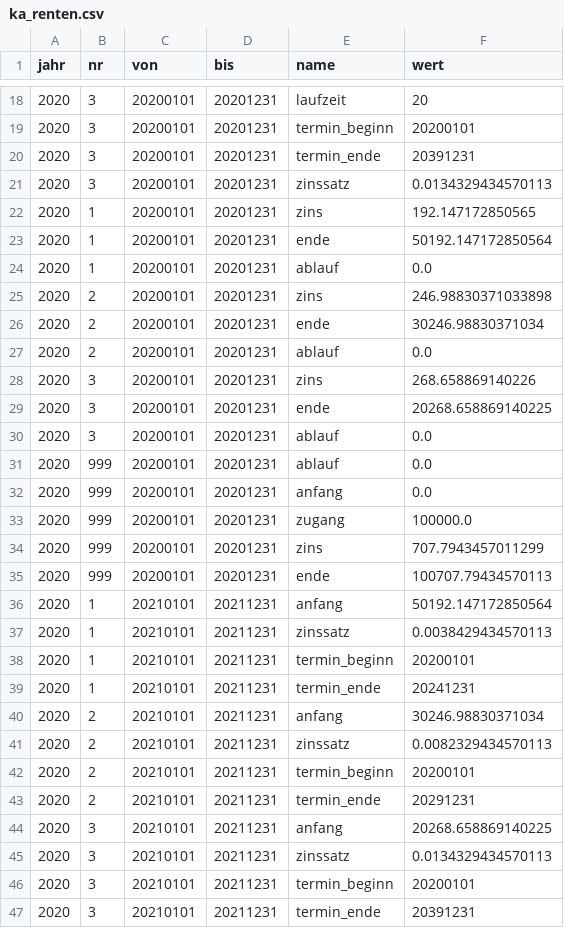
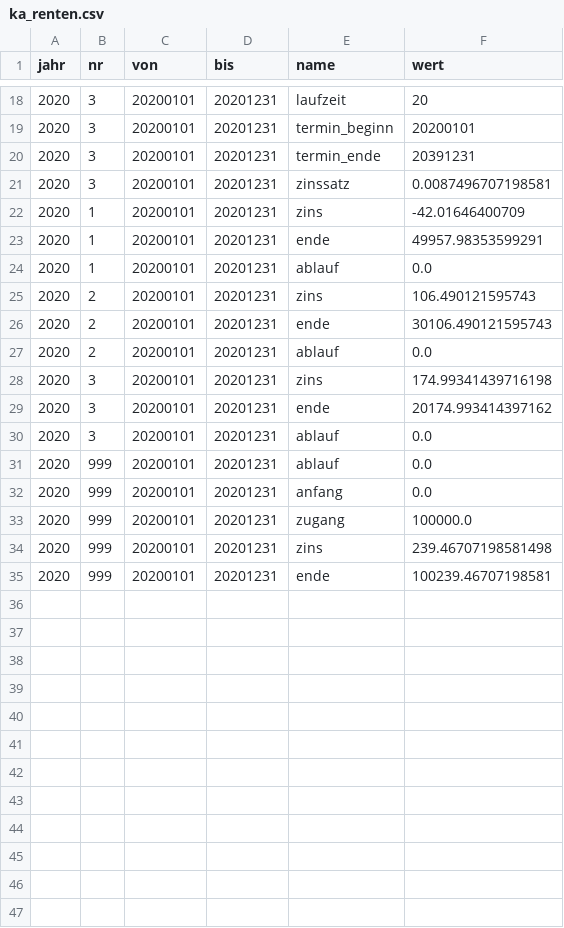
Before and after one commit to KaMusialik/MeinSpiel, a CSV file: Dateien/ka_renten.csv, drawn as a sheet; only a part is shown, gaps mark what is left out; the diff covers the shown part only.

```diff
--- a/Dateien/ka_renten.csv
+++ b/Dateien/ka_renten.csv
@@ -20,11 +20,11 @@ jahr;nr;von;bis;name;wert
 2020;3;20200101;20201231;termin_ende;20391231
-2020;3;20200101;20201231;zinssatz;0.0134329434570113
-2020;1;20200101;20201231;zins;192.147172850565
-2020;1;20200101;20201231;ende;50192.147172850564
+2020;3;20200101;20201231;zinssatz;0.0087496707198581
+2020;1;20200101;20201231;zins;-42.01646400709
+2020;1;20200101;20201231;ende;49957.98353599291
 2020;1;20200101;20201231;ablauf;0.0
-2020;2;20200101;20201231;zins;246.98830371033898
-2020;2;20200101;20201231;ende;30246.98830371034
+2020;2;20200101;20201231;zins;106.490121595743
+2020;2;20200101;20201231;ende;30106.490121595743
 2020;2;20200101;20201231;ablauf;0.0
-2020;3;20200101;20201231;zins;268.658869140226
-2020;3;20200101;20201231;ende;20268.658869140225
+2020;3;20200101;20201231;zins;174.99341439716198
+2020;3;20200101;20201231;ende;20174.993414397162
 2020;3;20200101;20201231;ablauf;0.0
@@ -33,15 +33,3 @@ jahr;nr;von;bis;name;wert
 2020;999;20200101;20201231;zugang;100000.0
-2020;999;20200101;20201231;zins;707.7943457011299
-2020;999;20200101;20201231;ende;100707.79434570113
-2020;1;20210101;20211231;anfang;50192.147172850564
-2020;1;20210101;20211231;zinssatz;0.0038429434570113
-2020;1;20210101;20211231;termin_beginn;20200101
-2020;1;20210101;20211231;termin_ende;20241231
-2020;2;20210101;20211231;anfang;30246.98830371034
-2020;2;20210101;20211231;zinssatz;0.0082329434570113
-2020;2;20210101;20211231;termin_beginn;20200101
-2020;2;20210101;20211231;termin_ende;20291231
-2020;3;20210101;20211231;anfang;20268.658869140225
-2020;3;20210101;20211231;zinssatz;0.0134329434570113
-2020;3;20210101;20211231;termin_beginn;20200101
-2020;3;20210101;20211231;termin_ende;20391231
+2020;999;20200101;20201231;zins;239.46707198581498
+2020;999;20200101;20201231;ende;100239.46707198581
```
Also changed, not shown: 14 removed rows and 2 edited cells elsewhere in this file, Dateien/bilanz.csv, Dateien/provision.csv, 34 other files.
